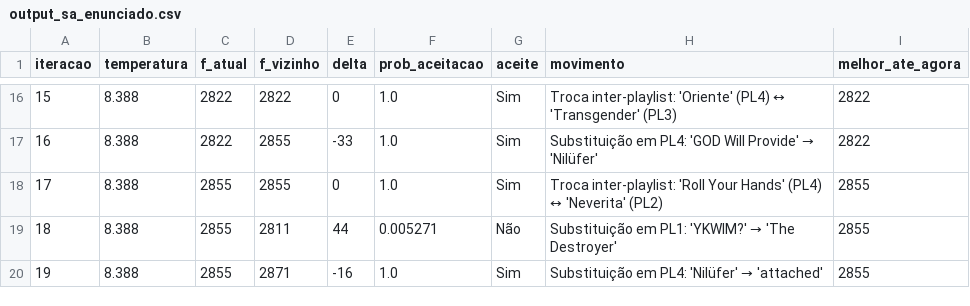
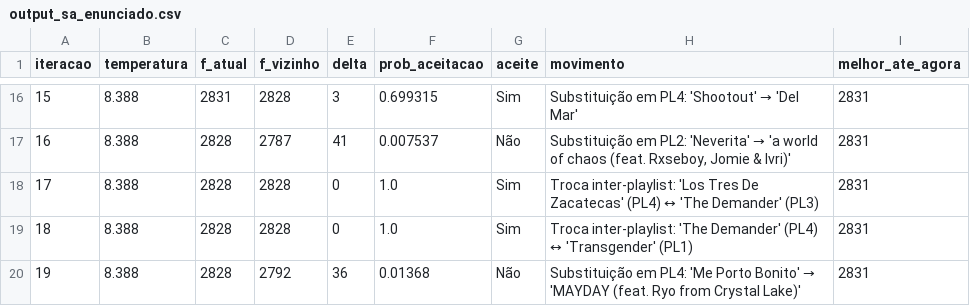
Before and after one commit to Daniel99Fonseca/Otimizacao_Heuristica, a CSV file: output/output_sa_enunciado.csv, drawn as a sheet; only a part is shown, gaps mark what is left out; the diff covers the shown part only.

```diff
--- a/output/output_sa_enunciado.csv
+++ b/output/output_sa_enunciado.csv
@@ -16,5 +16,5 @@ iteracao,temperatura,f_atual,f_vizinho,delta,prob_aceitacao,aceite,movimento,mel
-15,8.388,2822,2822,0,1.0,Sim,Troca inter-playlist: 'Oriente' (PL4) ↔ 'Transgender' (PL3),2822
-16,8.388,2822,2855,-33,1.0,Sim,Substituição em PL4: 'GOD Will Provide' → 'Nilüfer',2822
-17,8.388,2855,2855,0,1.0,Sim,Troca inter-playlist: 'Roll Your Hands' (PL4) ↔ 'Neverita' (PL2),2855
-18,8.388,2855,2811,44,0.005271,Não,Substituição em PL1: 'YKWIM?' → 'The Destroyer',2855
-19,8.388,2855,2871,-16,1.0,Sim,Substituição em PL4: 'Nilüfer' → 'attached',2855
+15,8.388,2831,2828,3,0.699315,Sim,Substituição em PL4: 'Shootout' → 'Del Mar',2831
+16,8.388,2828,2787,41,0.007537,Não,"Substituição em PL2: 'Neverita' → 'a world of chaos (feat. Rxseboy, Jomie & Ivri)'",2831
+17,8.388,2828,2828,0,1.0,Sim,Troca inter-playlist: 'Los Tres De Zacatecas' (PL4) ↔ 'The Demander' (PL3),2831
+18,8.388,2828,2828,0,1.0,Sim,Troca inter-playlist: 'The Demander' (PL4) ↔ 'Transgender' (PL1),2831
+19,8.388,2828,2792,36,0.01368,Não,Substituição em PL4: 'Me Porto Bonito' → 'MAYDAY (feat. Ryo from Crystal Lake)',2831
```
Also changed, not shown: 148 edited cells elsewhere in this file, output/melhor_ag.csv, output/melhor_sa.csv, 3 other files.
